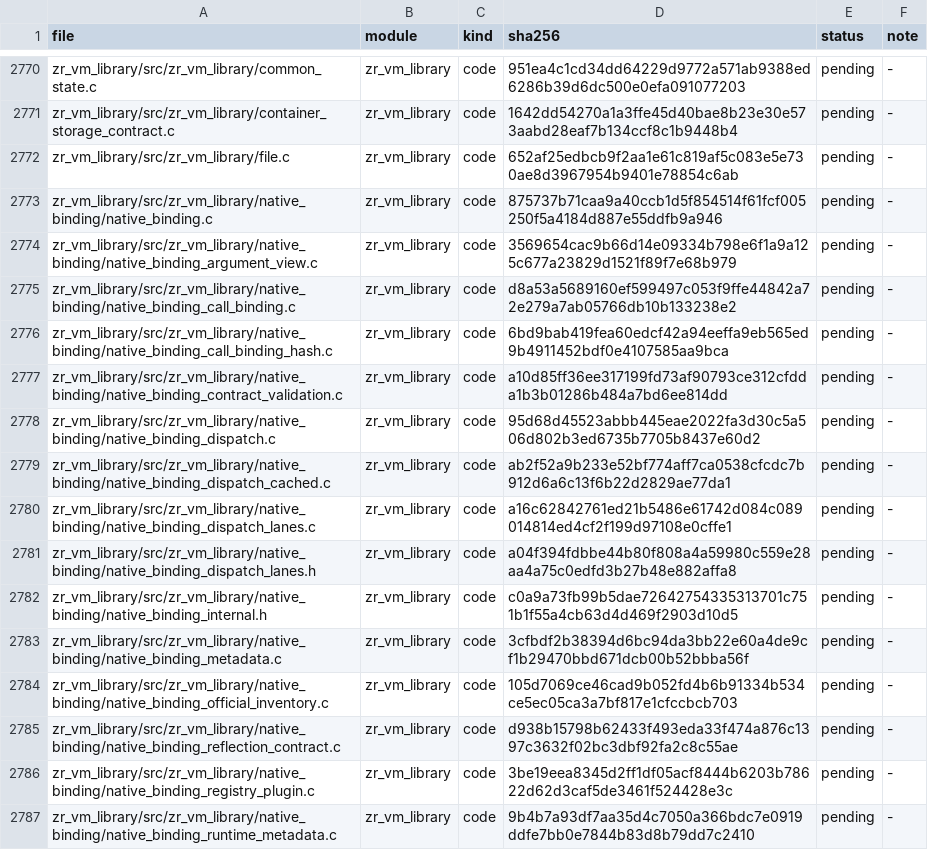
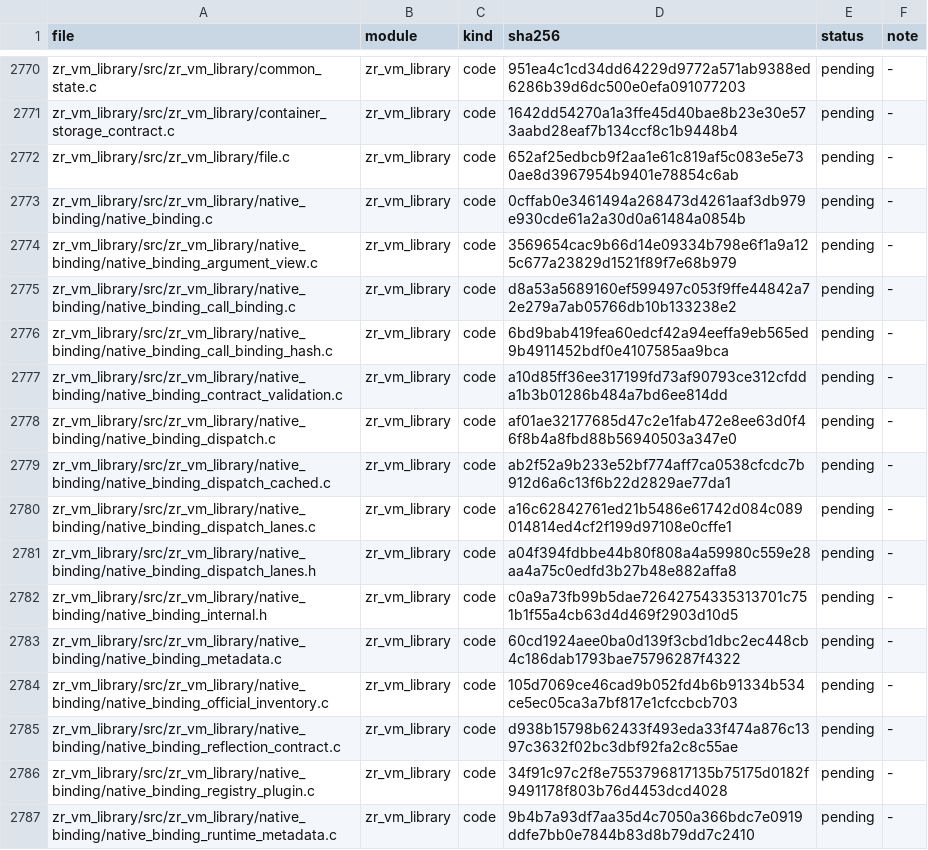
Before and after one commit to He-Jiahui/zr_vm, a TSV file: docs/code-review/inventory.tsv, drawn as a sheet; only a part is shown, gaps mark what is left out; the diff covers the shown part only.

```diff
--- a/docs/code-review/inventory.tsv
+++ b/docs/code-review/inventory.tsv
@@ -2772,3 +2772,3 @@ zr_vm_library/src/zr_vm_library/container_storage_contract.c	zr_vm_library	code
 zr_vm_library/src/zr_vm_library/file.c	zr_vm_library	code	652af25edbcb9f2aa1e61c819af5c083e5e730ae8d3967954b9401e78854c6ab	pending	-
-zr_vm_library/src/zr_vm_library/native_binding/native_binding.c	zr_vm_library	code	875737b71caa9a40ccb1d5f854514f61fcf005250f5a4184d887e55ddfb9a946	pending	-
+zr_vm_library/src/zr_vm_library/native_binding/native_binding.c	zr_vm_library	code	0cffab0e3461494a268473d4261aaf3db979e930cde61a2a30d0a61484a0854b	pending	-
 zr_vm_library/src/zr_vm_library/native_binding/native_binding_argument_view.c	zr_vm_library	code	3569654cac9b66d14e09334b798e6f1a9a125c677a23829d1521f89f7e68b979	pending	-
@@ -2777,3 +2777,3 @@ zr_vm_library/src/zr_vm_library/native_binding/native_binding_call_binding_hash.
 zr_vm_library/src/zr_vm_library/native_binding/native_binding_contract_validation.c	zr_vm_library	code	a10d85ff36ee317199fd73af90793ce312cfdda1b3b01286b484a7bd6ee814dd	pending	-
-zr_vm_library/src/zr_vm_library/native_binding/native_binding_dispatch.c	zr_vm_library	code	95d68d45523abbb445eae2022fa3d30c5a506d802b3ed6735b7705b8437e60d2	pending	-
+zr_vm_library/src/zr_vm_library/native_binding/native_binding_dispatch.c	zr_vm_library	code	af01ae32177685d47c2e1fab472e8ee63d0f46f8b4a8fbd88b56940503a347e0	pending	-
 zr_vm_library/src/zr_vm_library/native_binding/native_binding_dispatch_cached.c	zr_vm_library	code	ab2f52a9b233e52bf774aff7ca0538cfcdc7b912d6a6c13f6b22d2829ae77da1	pending	-
@@ -2782,6 +2782,6 @@ zr_vm_library/src/zr_vm_library/native_binding/native_binding_dispatch_lanes.h	z
 zr_vm_library/src/zr_vm_library/native_binding/native_binding_internal.h	zr_vm_library	code	c0a9a73fb99b5dae72642754335313701c751b1f55a4cb63d4d469f2903d10d5	pending	-
-zr_vm_library/src/zr_vm_library/native_binding/native_binding_metadata.c	zr_vm_library	code	3cfbdf2b38394d6bc94da3bb22e60a4de9cf1b29470bbd671dcb00b52bbba56f	pending	-
+zr_vm_library/src/zr_vm_library/native_binding/native_binding_metadata.c	zr_vm_library	code	60cd1924aee0ba0d139f3cbd1dbc2ec448cb4c186dab1793bae75796287f4322	pending	-
 zr_vm_library/src/zr_vm_library/native_binding/native_binding_official_inventory.c	zr_vm_library	code	105d7069ce46cad9b052fd4b6b91334b534ce5ec05ca3a7bf817e1cfccbcb703	pending	-
 zr_vm_library/src/zr_vm_library/native_binding/native_binding_reflection_contract.c	zr_vm_library	code	d938b15798b62433f493eda33f474a876c1397c3632f02bc3dbf92fa2c8c55ae	pending	-
-zr_vm_library/src/zr_vm_library/native_binding/native_binding_registry_plugin.c	zr_vm_library	code	3be19eea8345d2ff1df05acf8444b6203b78622d62d3caf5de3461f524428e3c	pending	-
+zr_vm_library/src/zr_vm_library/native_binding/native_binding_registry_plugin.c	zr_vm_library	code	34f91c97c2f8e7553796817135b75175d0182f9491178f803b76d4453dcd4028	pending	-
 zr_vm_library/src/zr_vm_library/native_binding/native_binding_runtime_metadata.c	zr_vm_library	code	9b4b7a93df7aa35d4c7050a366bdc7e0919ddfe7bb0e7844b83d8b79dd7c2410	pending	-
```
Also changed, not shown: 31 edited cells elsewhere in this file, 17 other files.
